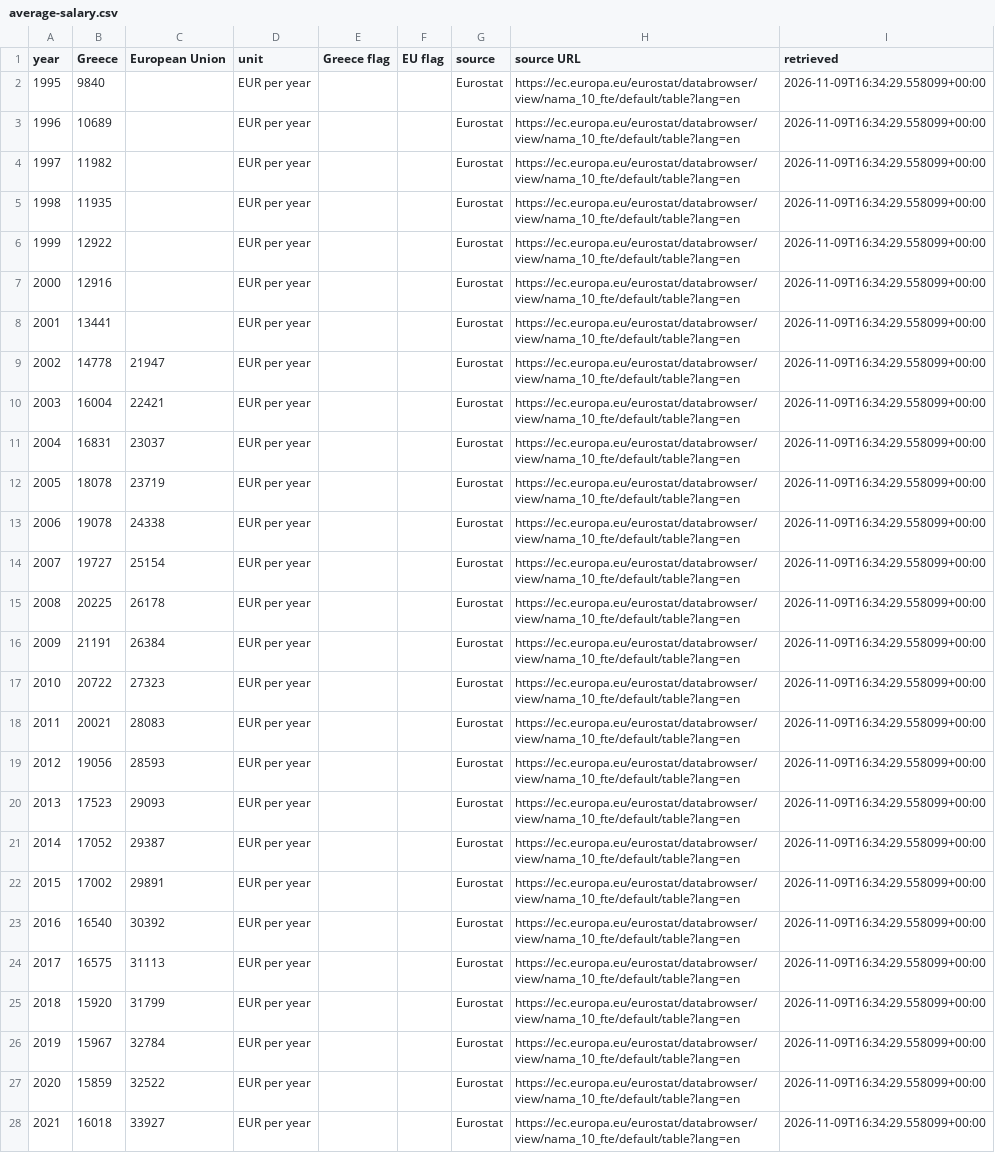
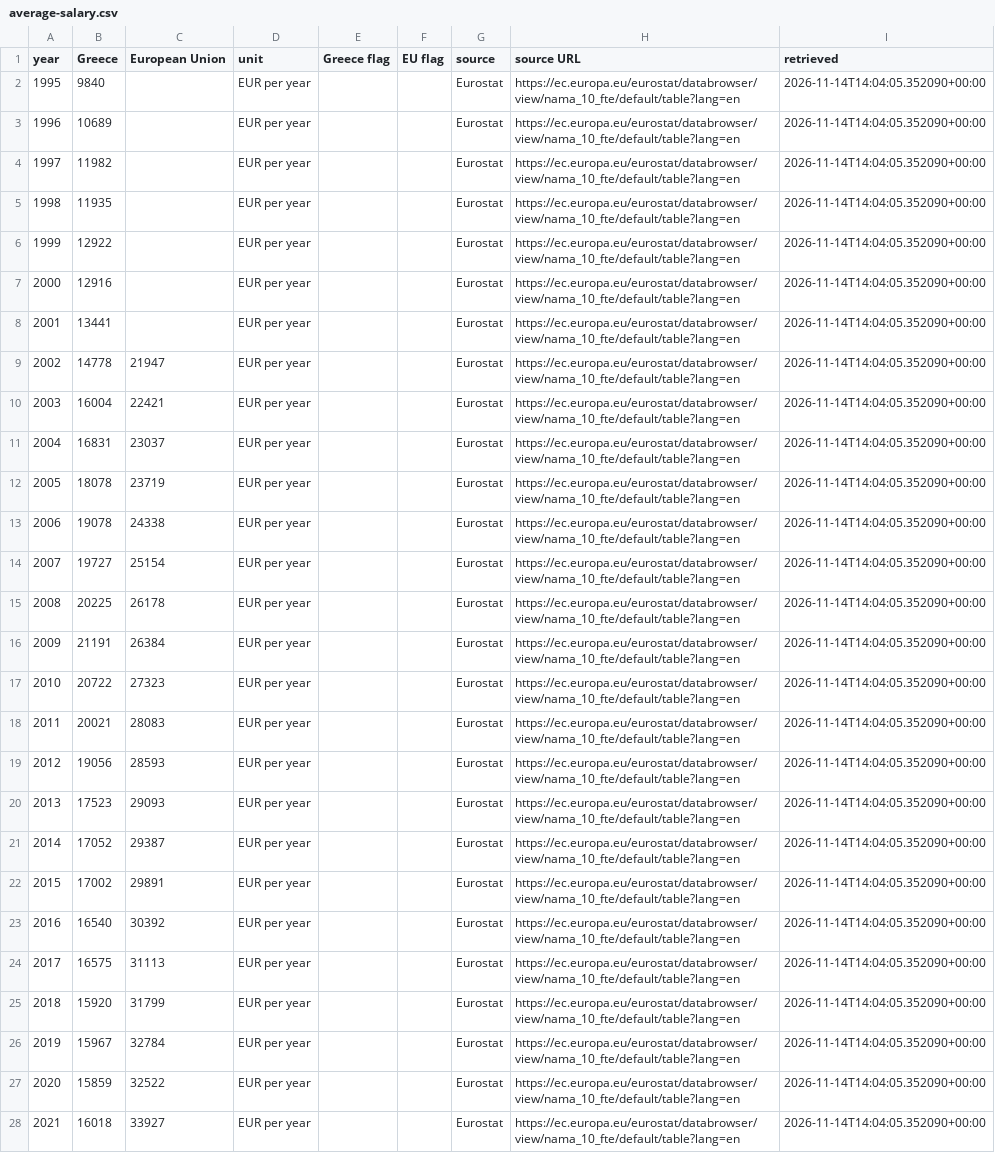
Before and after one commit to Datacritus/Datacritus, a CSV file: data/seo/average-salary.csv, drawn as a sheet; only a part is shown; the diff covers the shown part only; the diff names each change by its address in the sheet, - before the commit and + after, or states it on an @@ line.

```diff
--- a/data/seo/average-salary.csv
+++ b/data/seo/average-salary.csv
-I2:I28 (retrieved): 2026-11-09T16:34:29.558099+00:00
+I2:I28 (retrieved): 2026-11-14T14:04:05.352090+00:00
```
Also changed, not shown: 4 edited cells elsewhere in this file, data/seo/food-inflation.csv, data/seo/government-debt.csv, 29 other files.
